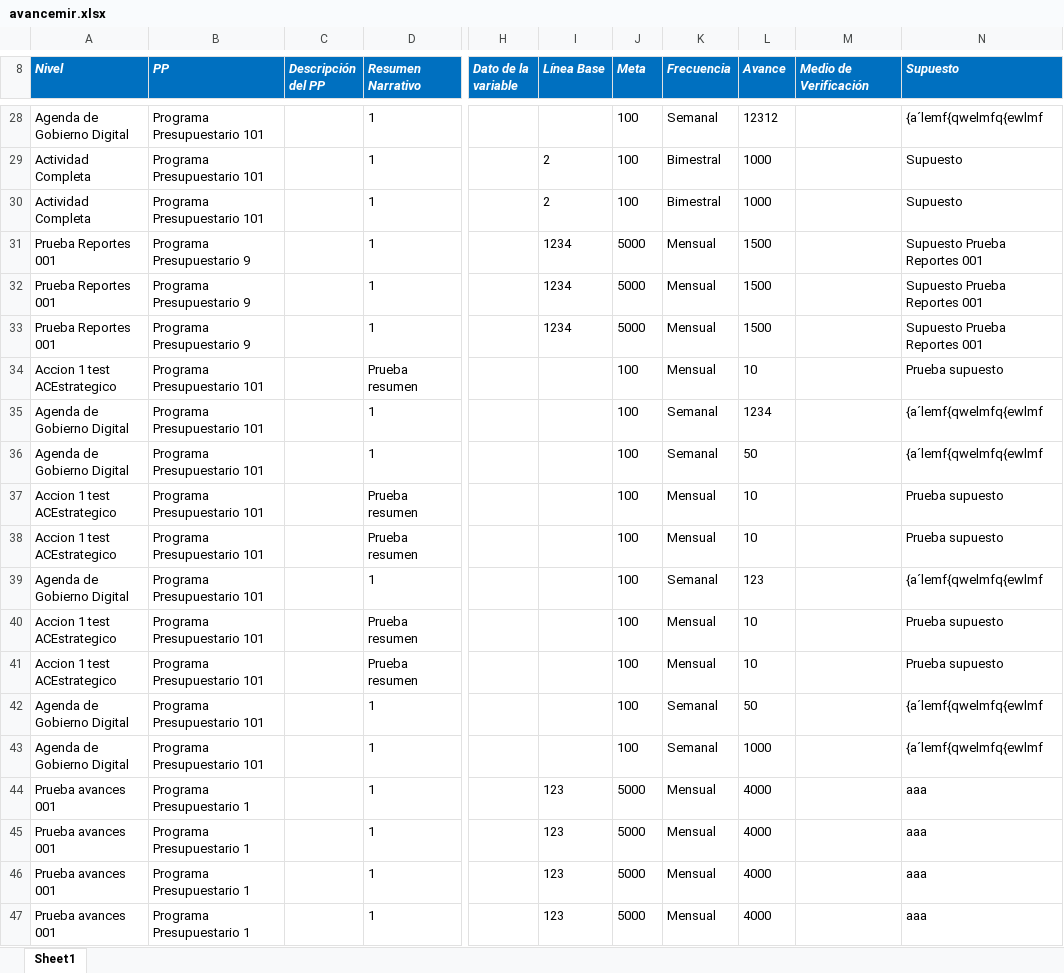
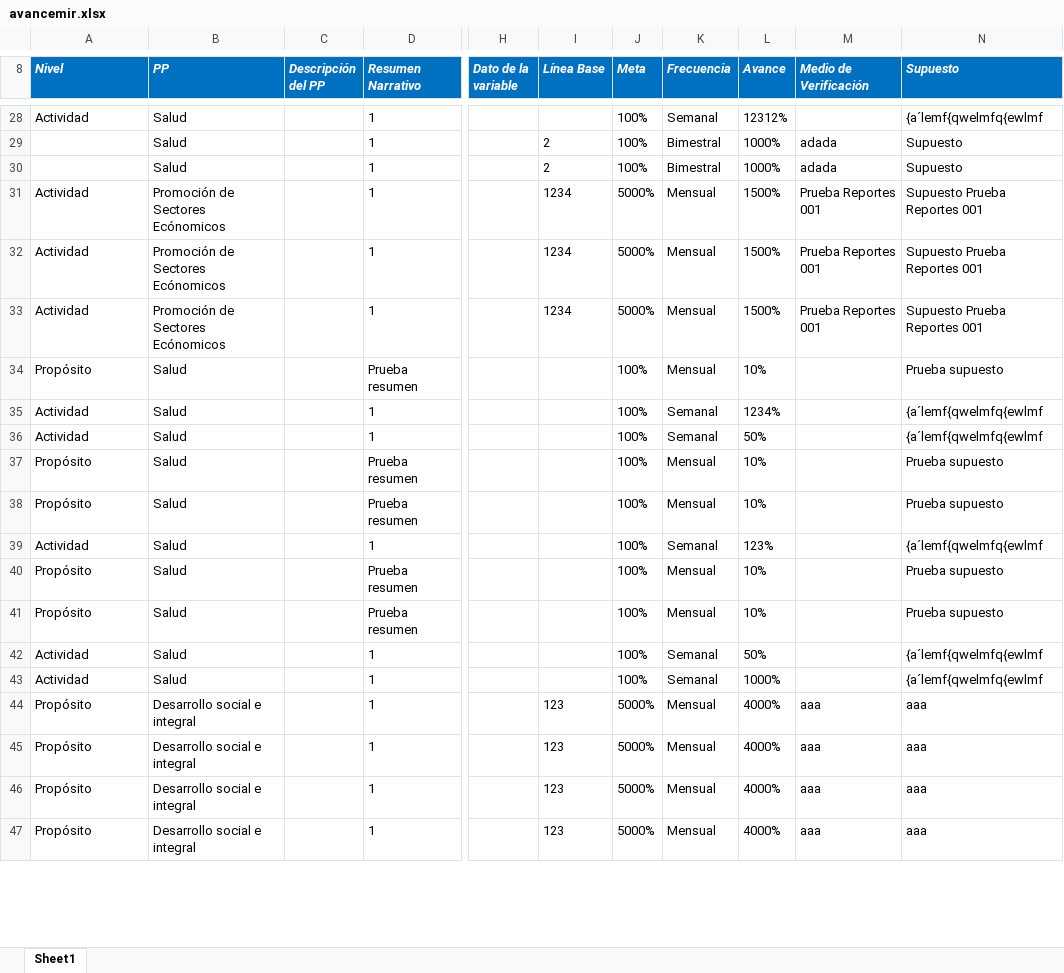
Before and after one commit to ManuelEuan/sigo, an Excel workbook: public/reportes/avancemir.xlsx, sheet Sheet1, drawn as a sheet; only a part is shown, gaps mark what is left out; values as stored, in another font and other column widths than the file's, no borders; the diff covers the shown part only; the diff names each change by its address in the sheet, - before the commit and + after, or states it on an @@ line.

```diff
--- a/public/reportes/avancemir.xlsx (sheet Sheet1)
+++ b/public/reportes/avancemir.xlsx (sheet Sheet1)
-A28 (Nivel): Agenda de Gobierno Digital
+A28 (Nivel): Actividad
-B28:B30 (PP): Programa Presupuestario 101
+B28:B30 (PP): Salud
-J28:J30 (Meta): 100
+J28:J30 (Meta): 100%
-L28 (Avance): 12312
+L28 (Avance): 12312%
-A29:A30 (Nivel): Actividad Completa
+A29:A30 (Nivel): (empty)
-L29:L30 (Avance): 1000
+L29:L30 (Avance): 1000%
-M29:M30 (Medio de Verificación): (empty)
+M29:M30 (Medio de Verificación): adada
-A31:A33 (Nivel): Prueba Reportes 001
+A31:A33 (Nivel): Actividad
-B31:B33 (PP): Programa Presupuestario 9
+B31:B33 (PP): Promoción de Sectores Ecónomicos
-J31:J33 (Meta): 5000
+J31:J33 (Meta): 5000%
-L31:L33 (Avance): 1500
+L31:L33 (Avance): 1500%
-M31:M33 (Medio de Verificación): (empty)
+M31:M33 (Medio de Verificación): Prueba Reportes 001
-A34 (Nivel): Accion 1 test ACEstrategico
+A34 (Nivel): Propósito
-B34:B43 (PP): Programa Presupuestario 101
+B34:B43 (PP): Salud
-J34:J43 (Meta): 100
+J34:J43 (Meta): 100%
-L34 (Avance): 10
+L34 (Avance): 10%
-A35:A36 (Nivel): Agenda de Gobierno Digital
+A35:A36 (Nivel): Actividad
-L35 (Avance): 1234
+L35 (Avance): 1234%
-L36 (Avance): 50
+L36 (Avance): 50%
-A37:A38 (Nivel): Accion 1 test ACEstrategico
+A37:A38 (Nivel): Propósito
-L37:L38 (Avance): 10
+L37:L38 (Avance): 10%
-A39 (Nivel): Agenda de Gobierno Digital
+A39 (Nivel): Actividad
-L39 (Avance): 123
+L39 (Avance): 123%
-A40:A41 (Nivel): Accion 1 test ACEstrategico
+A40:A41 (Nivel): Propósito
-L40:L41 (Avance): 10
+L40:L41 (Avance): 10%
-A42:A43 (Nivel): Agenda de Gobierno Digital
+A42:A43 (Nivel): Actividad
-L42 (Avance): 50
+L42 (Avance): 50%
-L43 (Avance): 1000
+L43 (Avance): 1000%
-A44:A47 (Nivel): Prueba avances 001
+A44:A47 (Nivel): Propósito
-B44:B47 (PP): Programa Presupuestario 1
+B44:B47 (PP): Desarrollo social e integral
-J44:J47 (Meta): 5000
+J44:J47 (Meta): 5000%
-L44:L47 (Avance): 4000
+L44:L47 (Avance): 4000%
-M44:M47 (Medio de Verificación): (empty)
+M44:M47 (Medio de Verificación): aaa
```
Also changed, not shown: 8 added rows, 8 removed rows and 184 edited cells elsewhere in this sheet, 3 other files.
